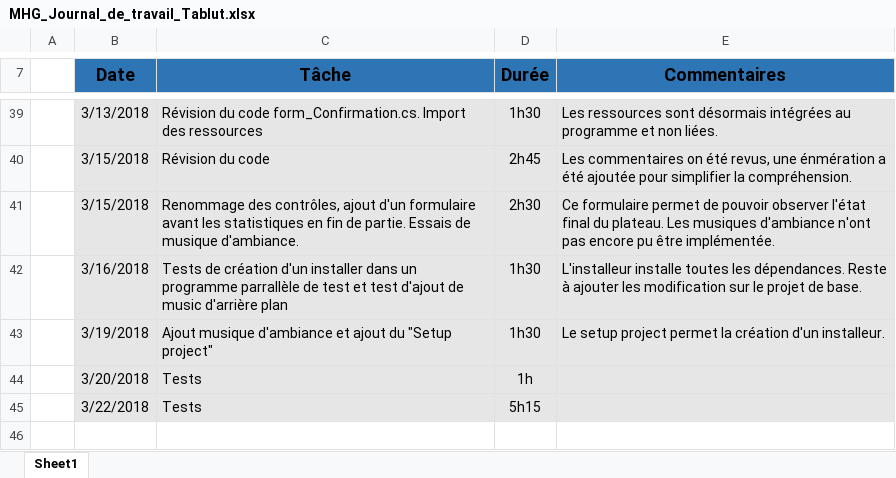
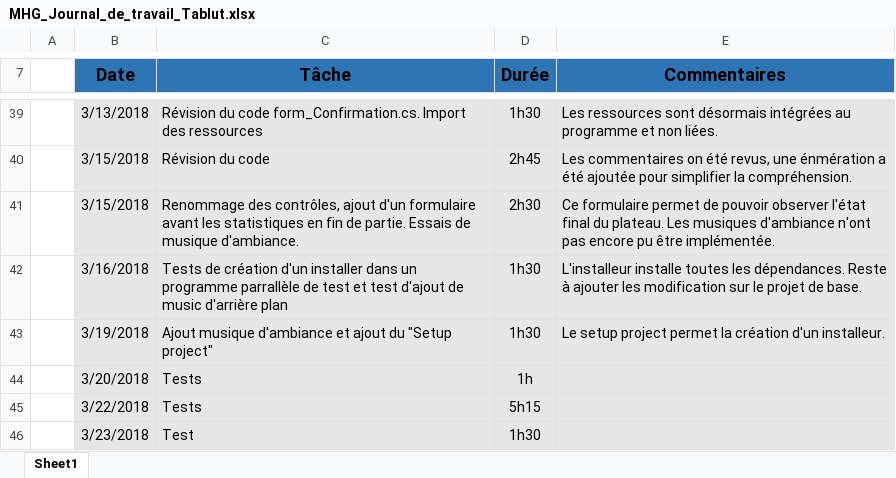
Before and after one commit to MelHer/Tablut, an Excel workbook: Documentation/MHG_Journal_de_travail_Tablut.xlsx, sheet Sheet1, drawn as a sheet; only a part is shown, gaps mark what is left out; values as stored, in another font and other column widths than the file's, no borders; the diff names each change by its address in the sheet, - before the commit and + after, or states it on an @@ line.

Commit message:
Endings tests

```diff
--- a/Documentation/MHG_Journal_de_travail_Tablut.xlsx (sheet Sheet1)
+++ b/Documentation/MHG_Journal_de_travail_Tablut.xlsx (sheet Sheet1)
+row 46:  | 3/23/2018 | Test | 1h30
```
Also changed, not shown: 2 other files.
